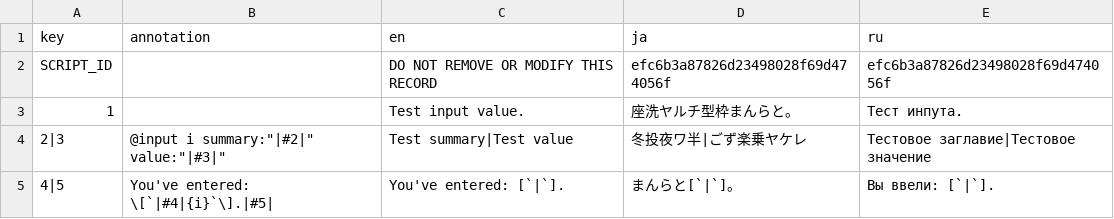
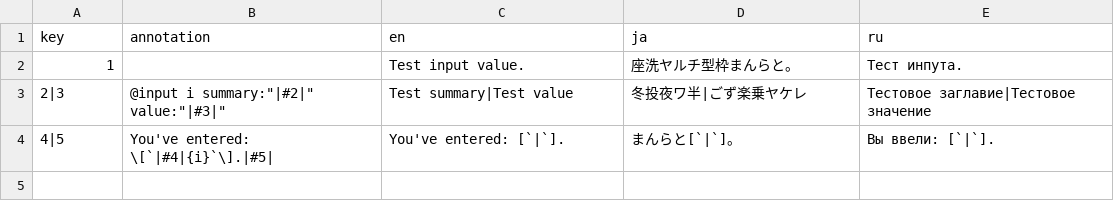
Before and after one commit to naninovel/samples, a CSV file: unity/localization/Sheets/Scripts/Script002.csv, drawn as a sheet.

```diff
--- a/unity/localization/Sheets/Scripts/Script002.csv
+++ b/unity/localization/Sheets/Scripts/Script002.csv
@@ -1,3 +1,2 @@
 key,annotation,en,ja,ru
-SCRIPT_ID,,DO NOT REMOVE OR MODIFY THIS RECORD,efc6b3a87826d23498028f69d474056f,efc6b3a87826d23498028f69d474056f
 1,,Test input value.,座洗ヤルチ型枠まんらと。,Тест инпута.
```
Also changed, not shown: unity/localization/Sheets/Scripts/Script001.csv, 1 other file.
